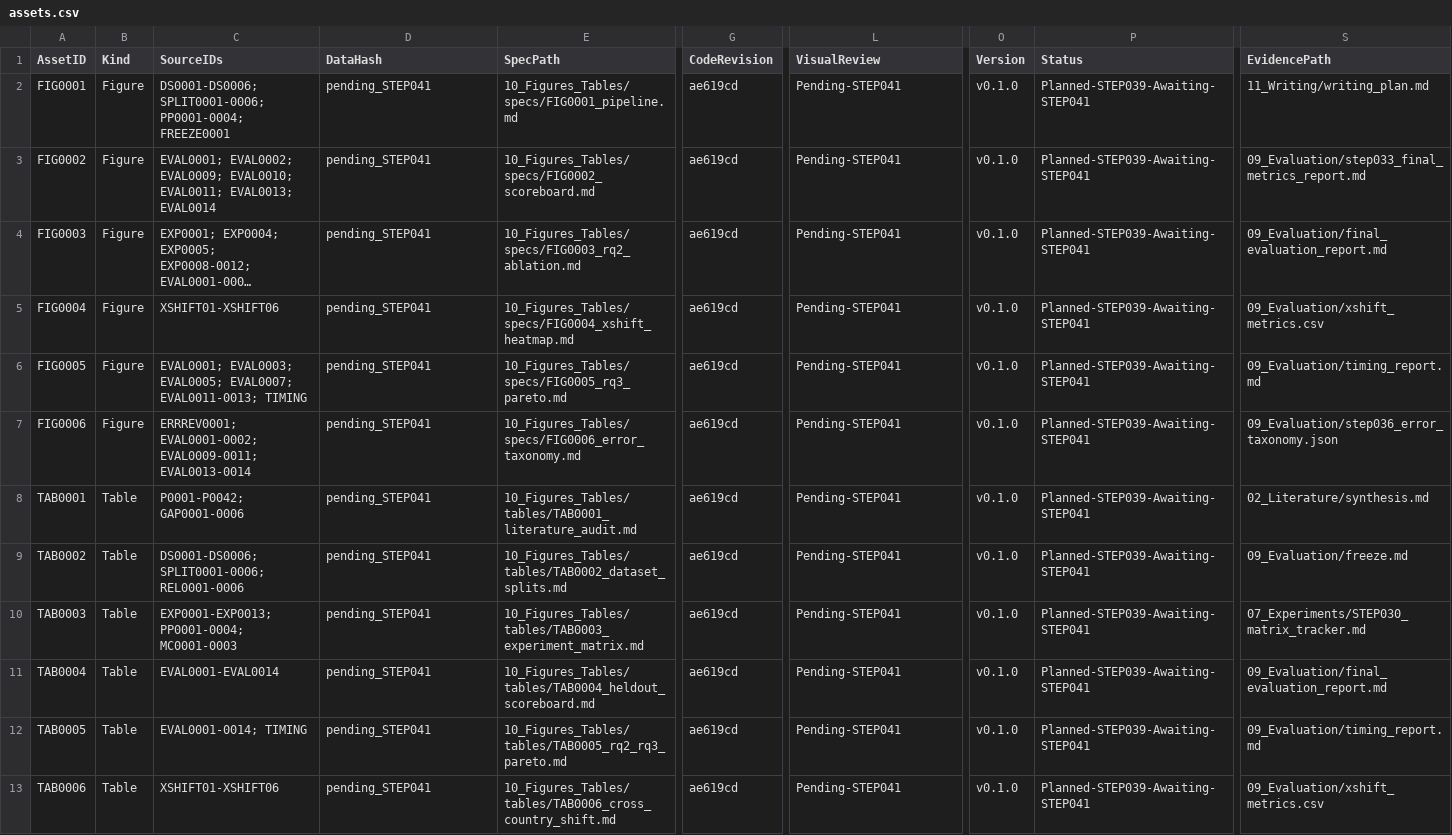
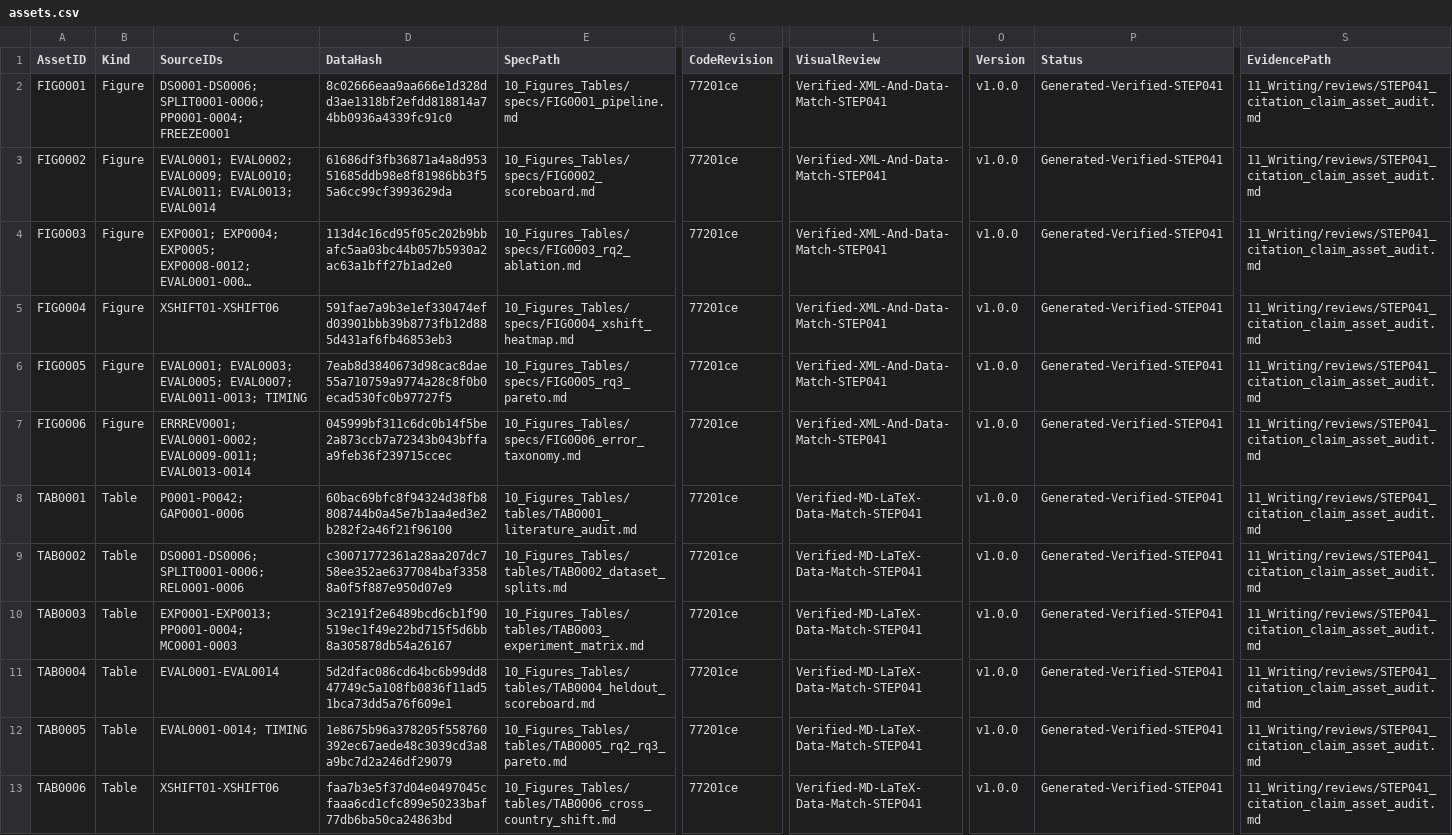
Before and after one commit to akhtaruzzamananik/Thesis-for-Defense, a CSV file: 10_Figures_Tables/assets.csv, drawn as a sheet; only a part is shown, gaps mark what is left out; long unchanged cells end in …; the diff names each change by its address in the sheet, - before the commit and + after, or states it on an @@ line.

Commit message:
STEP-041 generate 6 vector SVG figures, 6 MD+LaTeX tables, specs & PASS citation/claim/metric audit

```diff
--- a/10_Figures_Tables/assets.csv
+++ b/10_Figures_Tables/assets.csv
-D2 (DataHash): pending_STEP041
+D2 (DataHash): 8c02666eaa9aa666e1d328dd3ae1318bf2efdd818814a74bb0936a4339fc91c0
-G2:G13 (CodeRevision): ae619cd
+G2:G13 (CodeRevision): 77201ce
-L2:L7 (VisualReview): Pending-STEP041
+L2:L7 (VisualReview): Verified-XML-And-Data-Match-STEP041
-O2:O13 (Version): v0.1.0
+O2:O13 (Version): v1.0.0
-P2:P13 (Status): Planned-STEP039-Awaiting-STEP041
+P2:P13 (Status): Generated-Verified-STEP041
-S2 (EvidencePath): 11_Writing/writing_plan.md
+S2 (EvidencePath): 11_Writing/reviews/STEP041_citation_claim_asset_audit.md
-D3 (DataHash): pending_STEP041
+D3 (DataHash): 61686df3fb36871a4a8d95351685ddb98e8f81986bb3f55a6cc99cf3993629da
-S3 (EvidencePath): 09_Evaluation/step033_final_metrics_report.md
+S3 (EvidencePath): 11_Writing/reviews/STEP041_citation_claim_asset_audit.md
-D4 (DataHash): pending_STEP041
+D4 (DataHash): 113d4c16cd95f05c202b9bbafc5aa03bc44b057b5930a2ac63a1bff27b1ad2e0
-S4 (EvidencePath): 09_Evaluation/final_evaluation_report.md
+S4 (EvidencePath): 11_Writing/reviews/STEP041_citation_claim_asset_audit.md
-D5 (DataHash): pending_STEP041
+D5 (DataHash): 591fae7a9b3e1ef330474efd03901bbb39b8773fb12d885d431af6fb46853eb3
-S5 (EvidencePath): 09_Evaluation/xshift_metrics.csv
+S5 (EvidencePath): 11_Writing/reviews/STEP041_citation_claim_asset_audit.md
-D6 (DataHash): pending_STEP041
+D6 (DataHash): 7eab8d3840673d98cac8dae55a710759a9774a28c8f0b0ecad530fc0b97727f5
-S6 (EvidencePath): 09_Evaluation/timing_report.md
+S6 (EvidencePath): 11_Writing/reviews/STEP041_citation_claim_asset_audit.md
-D7 (DataHash): pending_STEP041
+D7 (DataHash): 045999bf311c6dc0b14f5be2a873ccb7a72343b043bffaa9feb36f239715ccec
-S7 (EvidencePath): 09_Evaluation/step036_error_taxonomy.json
+S7 (EvidencePath): 11_Writing/reviews/STEP041_citation_claim_asset_audit.md
-D8 (DataHash): pending_STEP041
+D8 (DataHash): 60bac69bfc8f94324d38fb8808744b0a45e7b1aa4ed3e2b282f2a46f21f96100
-L8:L13 (VisualReview): Pending-STEP041
+L8:L13 (VisualReview): Verified-MD-LaTeX-Data-Match-STEP041
-S8 (EvidencePath): 02_Literature/synthesis.md
+S8 (EvidencePath): 11_Writing/reviews/STEP041_citation_claim_asset_audit.md
-D9 (DataHash): pending_STEP041
+D9 (DataHash): c30071772361a28aa207dc758ee352ae6377084baf33588a0f5f887e950d07e9
-S9 (EvidencePath): 09_Evaluation/freeze.md
+S9 (EvidencePath): 11_Writing/reviews/STEP041_citation_claim_asset_audit.md
-D10 (DataHash): pending_STEP041
+D10 (DataHash): 3c2191f2e6489bcd6cb1f90519ec1f49e22bd715f5d6bb8a305878db54a26167
-S10 (EvidencePath): 07_Experiments/STEP030_matrix_tracker.md
+S10 (EvidencePath): 11_Writing/reviews/STEP041_citation_claim_asset_audit.md
-D11 (DataHash): pending_STEP041
+D11 (DataHash): 5d2dfac086cd64bc6b99dd847749c5a108fb0836f11ad51bca73dd5a76f609e1
-S11 (EvidencePath): 09_Evaluation/final_evaluation_report.md
+S11 (EvidencePath): 11_Writing/reviews/STEP041_citation_claim_asset_audit.md
-D12 (DataHash): pending_STEP041
+D12 (DataHash): 1e8675b96a378205f558760392ec67aede48c3039cd3a8a9bc7d2a246df29079
-S12 (EvidencePath): 09_Evaluation/timing_report.md
+S12 (EvidencePath): 11_Writing/reviews/STEP041_citation_claim_asset_audit.md
-D13 (DataHash): pending_STEP041
+D13 (DataHash): faa7b3e5f37d04e0497045cfaaa6cd1cfc899e50233baf77db6ba50ca24863bd
-S13 (EvidencePath): 09_Evaluation/xshift_metrics.csv
+S13 (EvidencePath): 11_Writing/reviews/STEP041_citation_claim_asset_audit.md
```
Also changed, not shown: 02_Literature/claims.csv, 11_Writing/writing_registry.csv, 38 other files.
